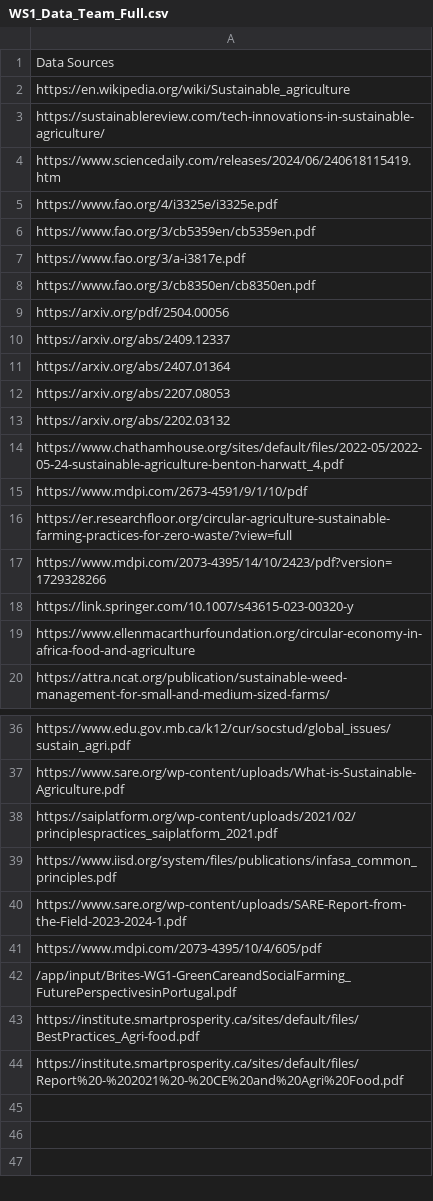
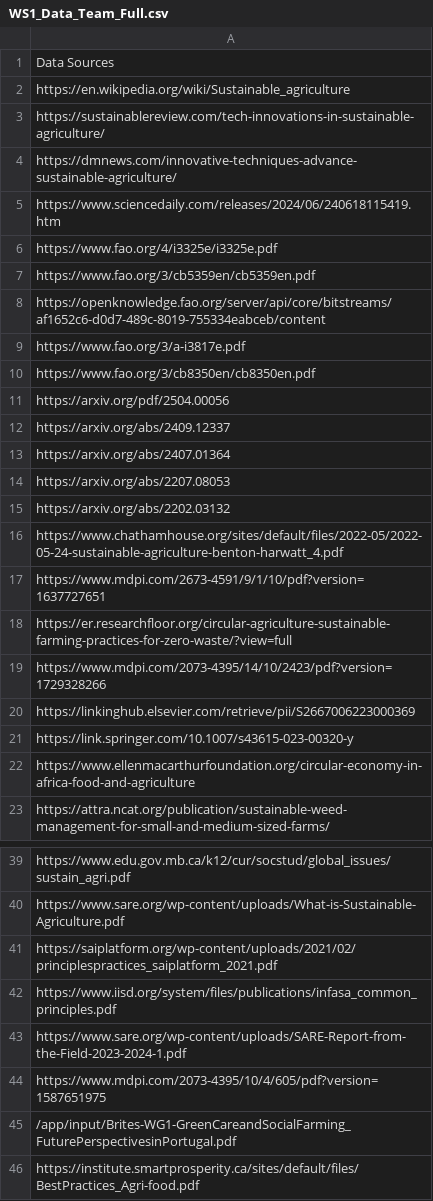
Before and after one commit to OmdenaAI/Sustainable-Agriculture-Chatbot, a CSV file: backend/tools/data_pipeline/input/WS1_Data_Team_Full.csv, drawn as a sheet; only a part is shown, gaps mark what is left out; the shorter side is filled out with more unchanged rows.

```diff
--- a/backend/tools/data_pipeline/input/WS1_Data_Team_Full.csv
+++ b/backend/tools/data_pipeline/input/WS1_Data_Team_Full.csv
@@ -3,2 +3,3 @@ https://en.wikipedia.org/wiki/Sustainable_agriculture
 https://sustainablereview.com/tech-innovations-in-sustainable-agriculture/
+https://dmnews.com/innovative-techniques-advance-sustainable-agriculture/
 https://www.sciencedaily.com/releases/2024/06/240618115419.htm
@@ -6,2 +7,3 @@ https://www.fao.org/4/i3325e/i3325e.pdf
 https://www.fao.org/3/cb5359en/cb5359en.pdf
+https://openknowledge.fao.org/server/api/core/bitstreams/af1652c6-d0d7-489c-8019-755334eabceb/content
 https://www.fao.org/3/a-i3817e.pdf
@@ -14,5 +16,6 @@ https://arxiv.org/abs/2202.03132
 https://www.chathamhouse.org/sites/default/files/2022-05/2022-05-24-sustainable-agriculture-benton-harwatt_4.pdf
-https://www.mdpi.com/2673-4591/9/1/10/pdf
+https://www.mdpi.com/2673-4591/9/1/10/pdf?version=1637727651
 https://er.researchfloor.org/circular-agriculture-sustainable-farming-practices-for-zero-waste/?view=full
 https://www.mdpi.com/2073-4395/14/10/2423/pdf?version=1729328266
+https://linkinghub.elsevier.com/retrieve/pii/S2667006223000369
 https://link.springer.com/10.1007/s43615-023-00320-y
@@ -40,3 +43,3 @@ https://www.iisd.org/system/files/publications/infasa_common_principles.pdf
 https://www.sare.org/wp-content/uploads/SARE-Report-from-the-Field-2023-2024-1.pdf
-https://www.mdpi.com/2073-4395/10/4/605/pdf
+https://www.mdpi.com/2073-4395/10/4/605/pdf?version=1587651975
 /app/input/Brites-WG1-GreenCareandSocialFarming_FuturePerspectivesinPortugal.pdf
```
Also changed, not shown: 7 other files.
